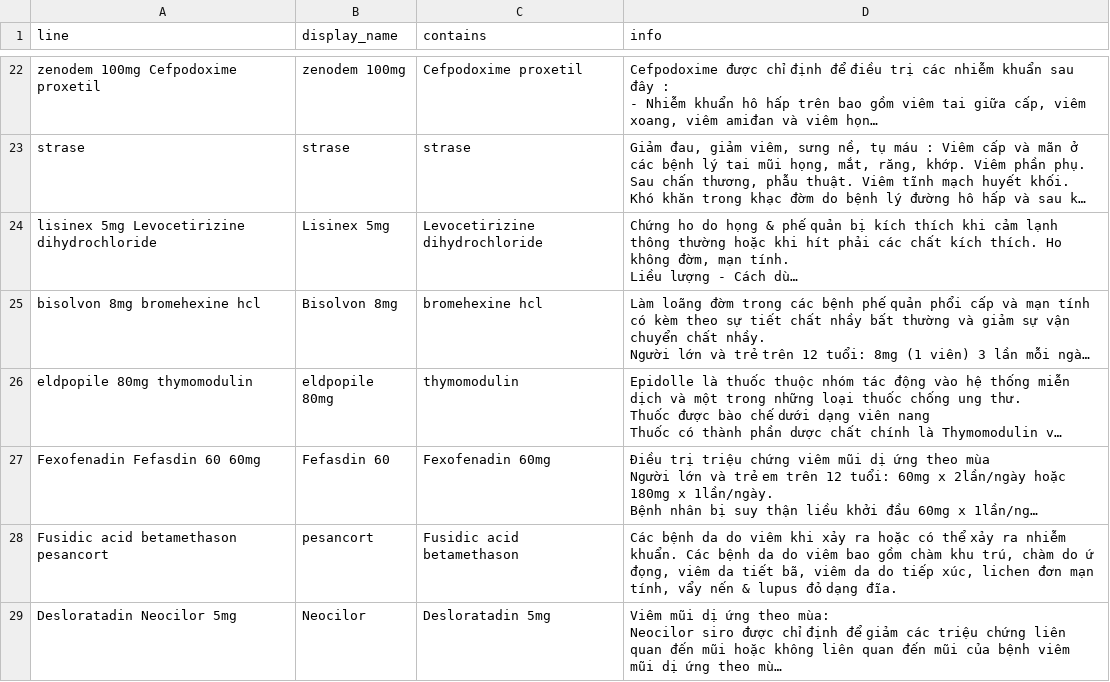
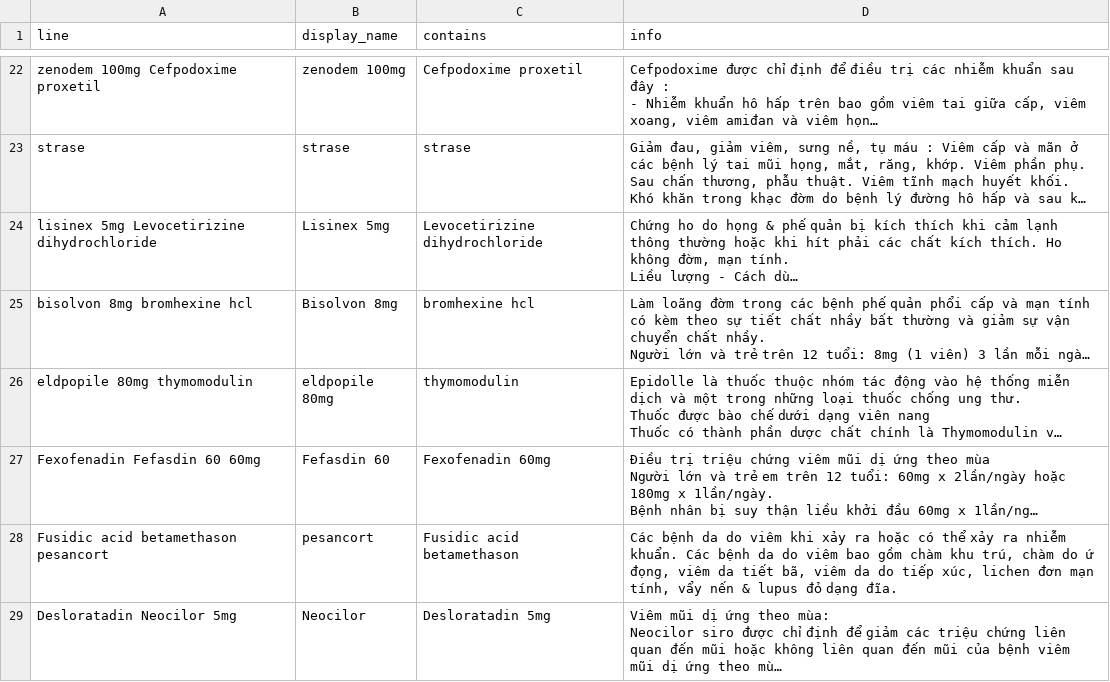
Before and after one commit to TTNguyenDev/Thesis-2020, a CSV file: Simplify Tess/main_dict/high_res.csv, drawn as a sheet; only a part is shown, gaps mark what is left out; long unchanged cells end in …; the diff names each change by its address in the sheet, - before the commit and + after, or states it on an @@ line.

Commit message:
update model for high_res_image

```diff
--- a/Simplify Tess/main_dict/high_res.csv
+++ b/Simplify Tess/main_dict/high_res.csv
-A25 (line): bisolvon 8mg bromehexine hcl
+A25 (line): bisolvon 8mg bromhexine hcl
-C25 (contains): bromehexine hcl
+C25 (contains): bromhexine hcl
```
Also changed, not shown: 3 other files.
